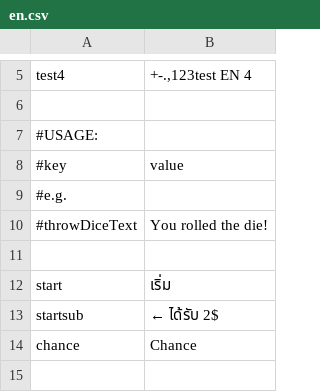
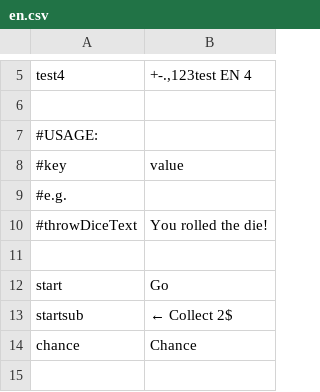
Before and after one commit to Magnusrk/CDIO3, a CSV file: src/main/resources/LanguagePacks/en.csv, drawn as a sheet; only a part is shown, gaps mark what is left out.

Commit message:
Fixed typo

```diff
--- a/src/main/resources/LanguagePacks/en.csv
+++ b/src/main/resources/LanguagePacks/en.csv
@@ -11,4 +11,4 @@ test4;+-.,123test EN 4
 
-start;เริ่ม
-startsub; ← ได้รับ 2$
+start;Go
+startsub; ← Collect 2$
 chance;Chance
```
Also changed, not shown: src/main/resources/LanguagePacks/da.csv, src/main/resources/LanguagePacks/th.csv.
